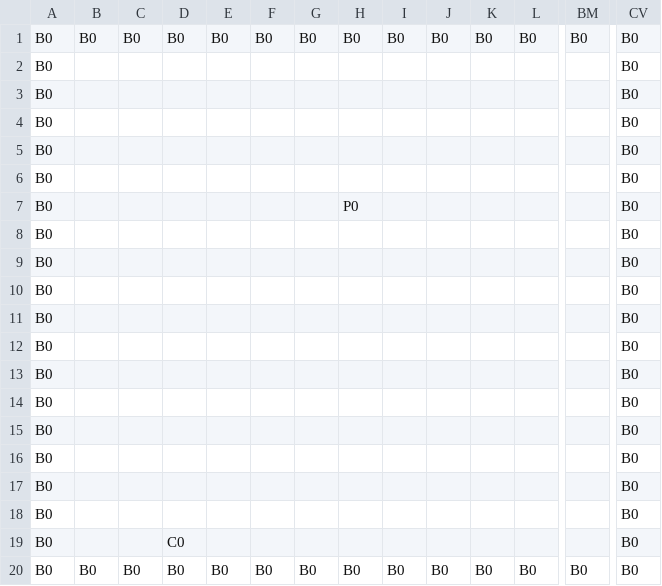
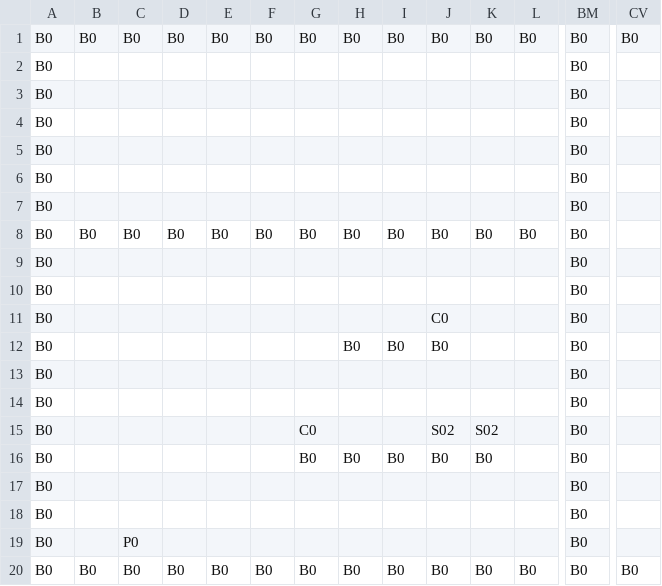
Before and after one commit to k025g0033/GJ_L2, a CSV file: DirectXGame/Resources/map/map_2.csv, drawn as a sheet; only a part is shown, gaps mark what is left out; removed rows and columns are numbered as before the commit, all else as after; rows hold the shown columns only; the diff names each change by its address in the sheet, - before the commit and + after, or states it on an @@ line.

```diff
--- a/DirectXGame/Resources/map/map_2.csv
+++ b/DirectXGame/Resources/map/map_2.csv
-BM2:BM6: (empty)
+BM2:BM6: B0
-CV2:CV6: B0
+CV2:CV6: (empty)
-row 7: B0 |  |  |  |  |  |  | P0 |  |  |  |  |  | B0
-BM7: (empty)
+BM7: B0
-CV7: B0
+CV7: (empty)
-row 9: B0 |  |  |  |  |  |  |  |  |  |  |  |  | B0
-row 10: B0 |  |  |  |  |  |  |  |  |  |  |  |  | B0
-row 11: B0 |  |  |  |  |  |  |  |  |  |  |  |  | B0
-row 12: B0 |  |  |  |  |  |  |  |  |  |  |  |  | B0
-row 13: B0 |  |  |  |  |  |  |  |  |  |  |  |  | B0
-row 14: B0 |  |  |  |  |  |  |  |  |  |  |  |  | B0
-row 15: B0 |  |  |  |  |  |  |  |  |  |  |  |  | B0
-row 16: B0 |  |  |  |  |  |  |  |  |  |  |  |  | B0
-row 17: B0 |  |  |  |  |  |  |  |  |  |  |  |  | B0
-row 18: B0 |  |  |  |  |  |  |  |  |  |  |  |  | B0
-row 19: B0 |  |  | C0 |  |  |  |  |  |  |  |  |  | B0
+row 8: B0 | B0 | B0 | B0 | B0 | B0 | B0 | B0 | B0 | B0 | B0 | B0 | B0
+row 9: B0 |  |  |  |  |  |  |  |  |  |  |  | B0
+row 10: B0 |  |  |  |  |  |  |  |  |  |  |  | B0
+row 11: B0 |  |  |  |  |  |  |  |  | C0 |  |  | B0
+row 12: B0 |  |  |  |  |  |  | B0 | B0 | B0 |  |  | B0
+row 13: B0 |  |  |  |  |  |  |  |  |  |  |  | B0
+row 14: B0 |  |  |  |  |  |  |  |  |  |  |  | B0
+row 15: B0 |  |  |  |  |  | C0 |  |  | S02 | S02 |  | B0
+row 16: B0 |  |  |  |  |  | B0 | B0 | B0 | B0 | B0 |  | B0
+row 17: B0 |  |  |  |  |  |  |  |  |  |  |  | B0
+row 18: B0 |  |  |  |  |  |  |  |  |  |  |  | B0
+row 19: B0 |  | P0 |  |  |  |  |  |  |  |  |  | B0
```
Also changed, not shown: DirectXGame/Resources/map/map_1.csv, DirectXGame/Resources/map/map_3.csv, 6 other files.
